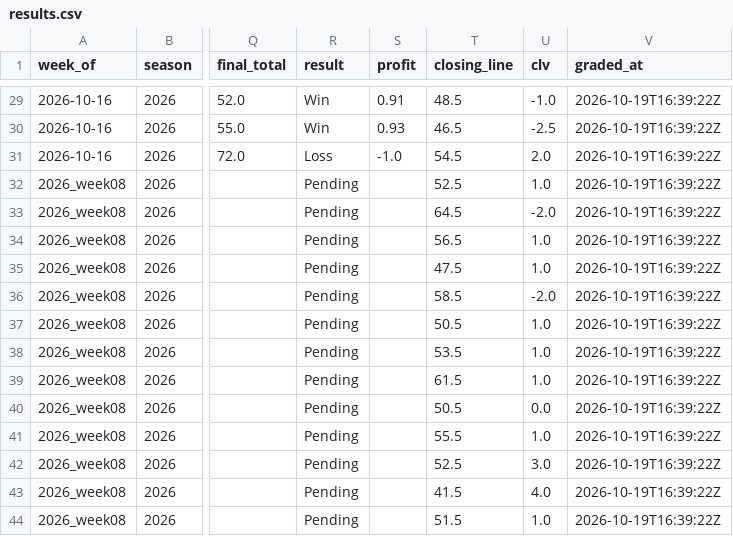
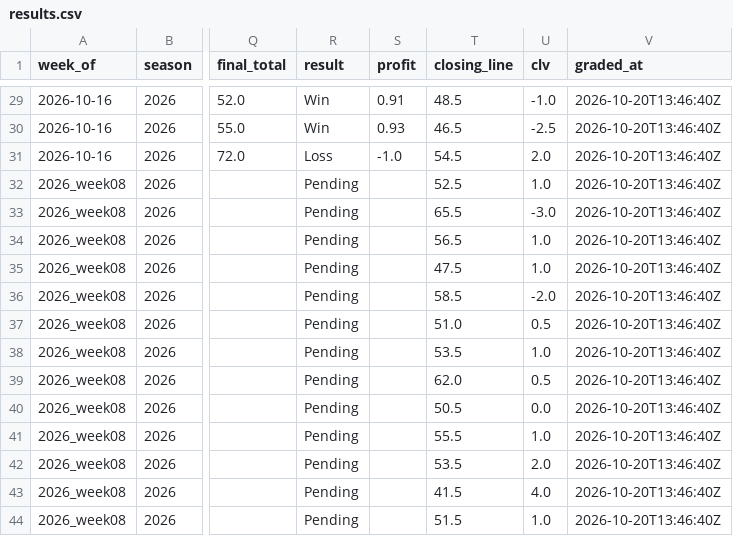
Before and after one commit to beauvardion/cfb_bets_site, a CSV file: results.csv, drawn as a sheet; only a part is shown, gaps mark what is left out; the diff covers the shown part only; the diff names each change by its address in the sheet, - before the commit and + after, or states it on an @@ line.

```diff
--- a/results.csv
+++ b/results.csv
-V29:V44 (graded_at): 2026-10-19T16:39:22Z
+V29:V44 (graded_at): 2026-10-20T13:46:40Z
-T33 (closing_line): 64.5
+T33 (closing_line): 65.5
-U33 (clv): -2.0
+U33 (clv): -3.0
-T37 (closing_line): 50.5
+T37 (closing_line): 51.0
-U37 (clv): 1.0
+U37 (clv): 0.5
-T39 (closing_line): 61.5
+T39 (closing_line): 62.0
-U39 (clv): 1.0
+U39 (clv): 0.5
-T42 (closing_line): 52.5
+T42 (closing_line): 53.5
-U42 (clv): 3.0
+U42 (clv): 2.0
```
Also changed, not shown: 27 edited cells elsewhere in this file.
